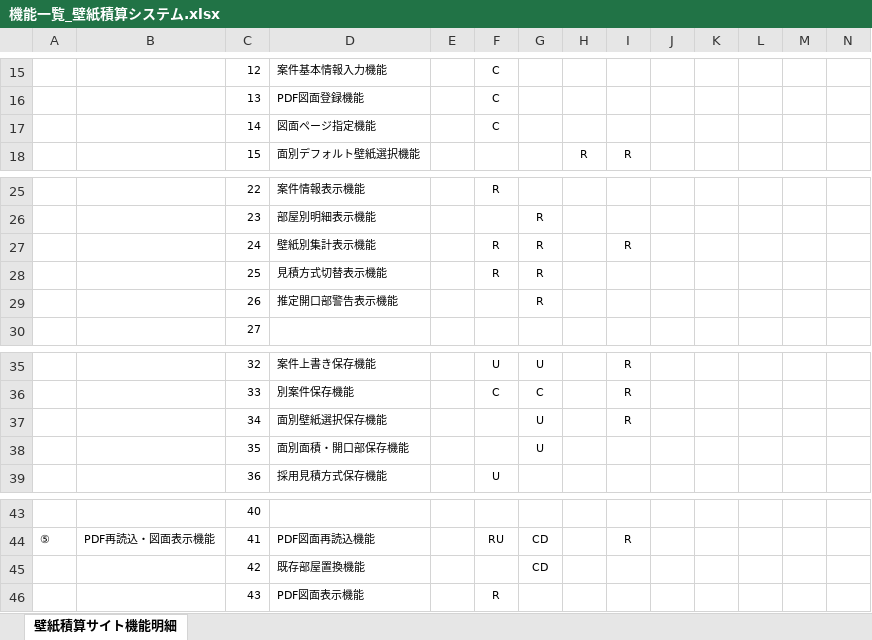
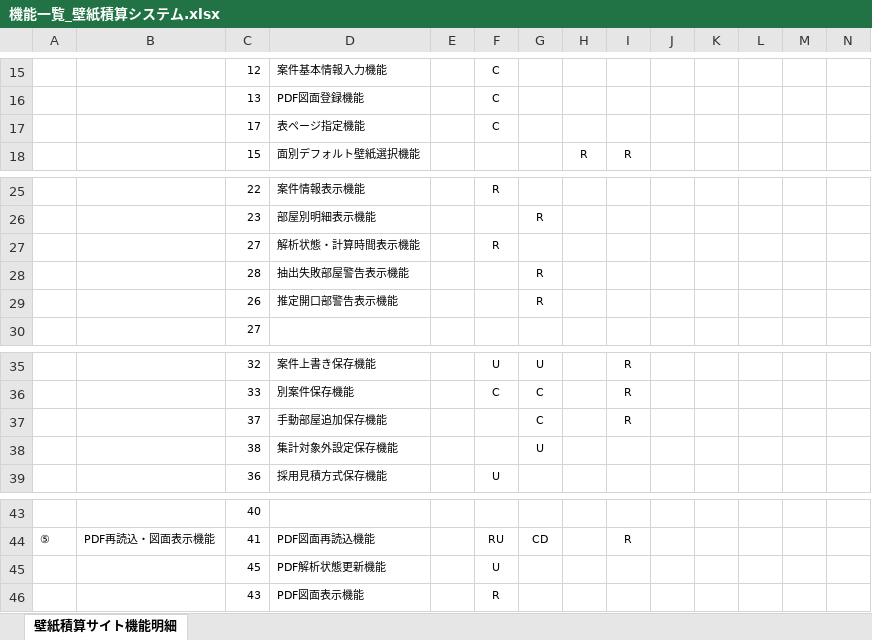
Before and after one commit to masumitachibana4649-creator/Sekisan-Project, an Excel workbook: DOC/機能一覧_壁紙積算システム.xlsx, sheet 壁紙積算サイト機能明細, drawn as a sheet; only a part is shown, gaps mark what is left out; values as stored, in another font and other column widths than the file's, no borders; removed rows and columns are numbered as before the commit, all else as after; rows hold the shown columns only; the diff names each change by its address in the sheet, - before the commit and + after, or states it on an @@ line.

```diff
--- a/DOC/機能一覧_壁紙積算システム.xlsx (sheet 壁紙積算サイト機能明細)
+++ b/DOC/機能一覧_壁紙積算システム.xlsx (sheet 壁紙積算サイト機能明細)
-row 17:  |  | 14 | 図面ページ指定機能 |  | C
+row 17:  |  | 17 | 表ページ指定機能 |  | C
-row 27:  |  | 24 | 壁紙別集計表示機能 |  | R | R |  | R
-row 28:  |  | 25 | 見積方式切替表示機能 |  | R | R
+row 27:  |  | 27 | 解析状態・計算時間表示機能 |  | R
+row 28:  |  | 28 | 抽出失敗部屋警告表示機能 |  |  | R
-row 37:  |  | 34 | 面別壁紙選択保存機能 |  |  | U |  | R
-row 38:  |  | 35 | 面別面積・開口部保存機能 |  |  | U
+row 37:  |  | 37 | 手動部屋追加保存機能 |  |  | C |  | R
+row 38:  |  | 38 | 集計対象外設定保存機能 |  |  | U
-row 45:  |  | 42 | 既存部屋置換機能 |  |  | CD
+row 45:  |  | 45 | PDF解析状態更新機能 |  | U
```
Also changed, not shown: DOC/CSV出力仕様書_壁紙積算システム.xlsx, DOC/DB設計 テーブル定義書_壁紙積算システム.xlsx, 29 other files.
